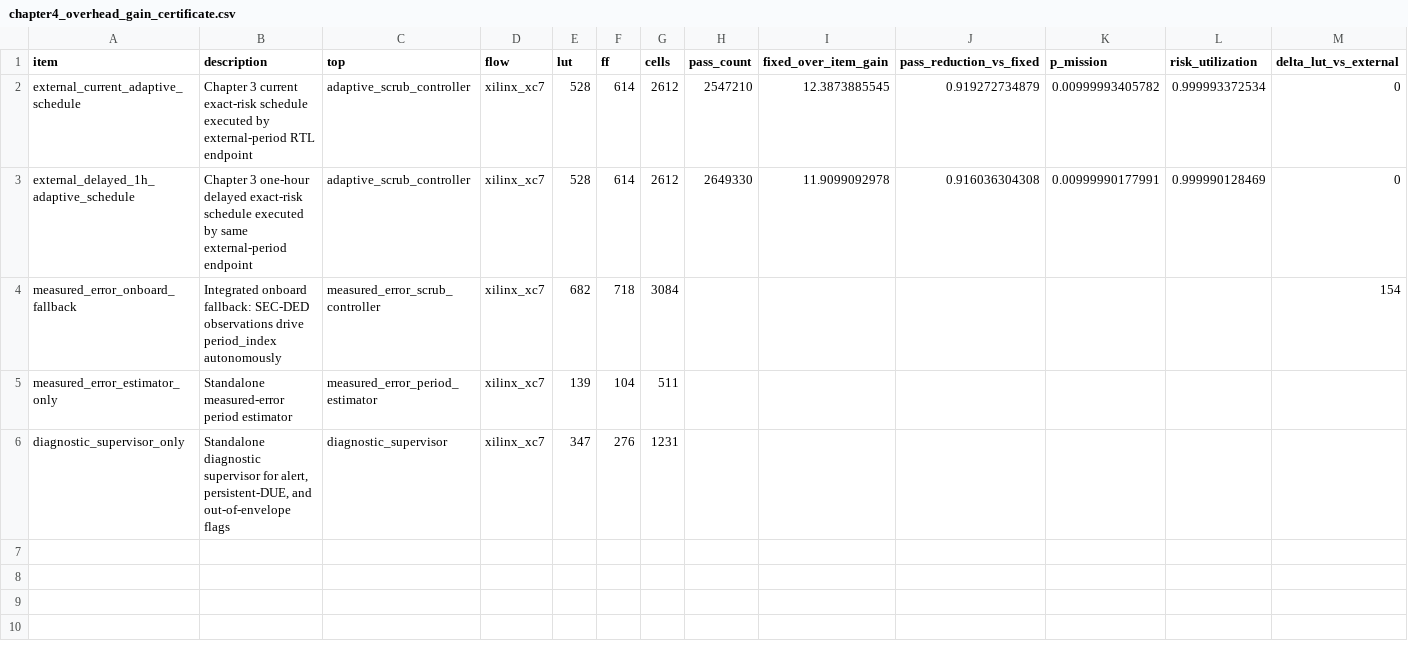
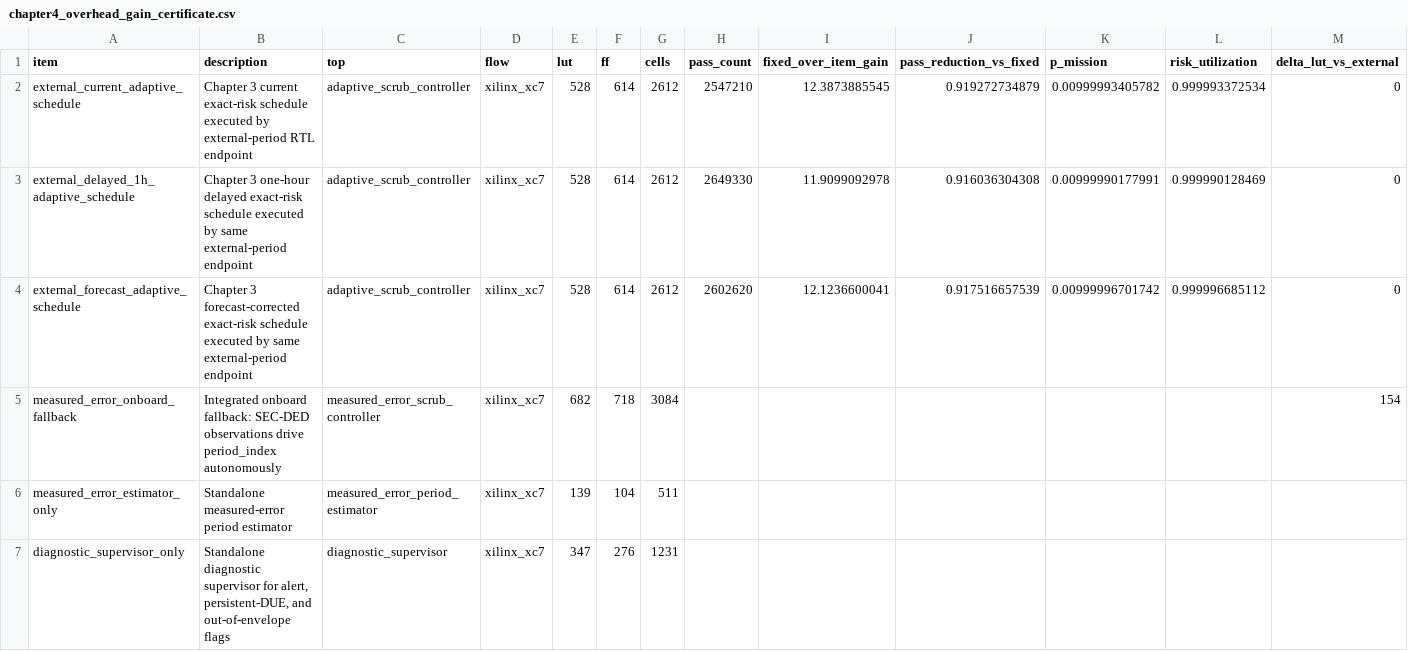
Before and after one commit to z3tm4n-x/chapter4-risk-limited-scrubber, a CSV file: results/chapter4_overhead_gain_certificate.csv, drawn as a sheet; only a part is shown; rows hold the shown columns only; the diff names each change by its address in the sheet, - before the commit and + after, or states it on an @@ line.

```diff
--- a/results/chapter4_overhead_gain_certificate.csv
+++ b/results/chapter4_overhead_gain_certificate.csv
+row 4: external_forecast_adaptive_schedule | Chapter 3 forecast-corrected exact-risk schedule executed by same external-period endpoint | adaptive_scrub_controller | xilinx_xc7 | 528 | 614 | 2612 | 2602620 | 12.1236600041 | 0.917516657539 | 0.00999996701742 | 0.999996685112 | 0
```
Also changed, not shown: results/chapter4_model_rtl_certificate.csv, results/rtl_replay/ch3_window_replay_summary.csv, 14 other files.
